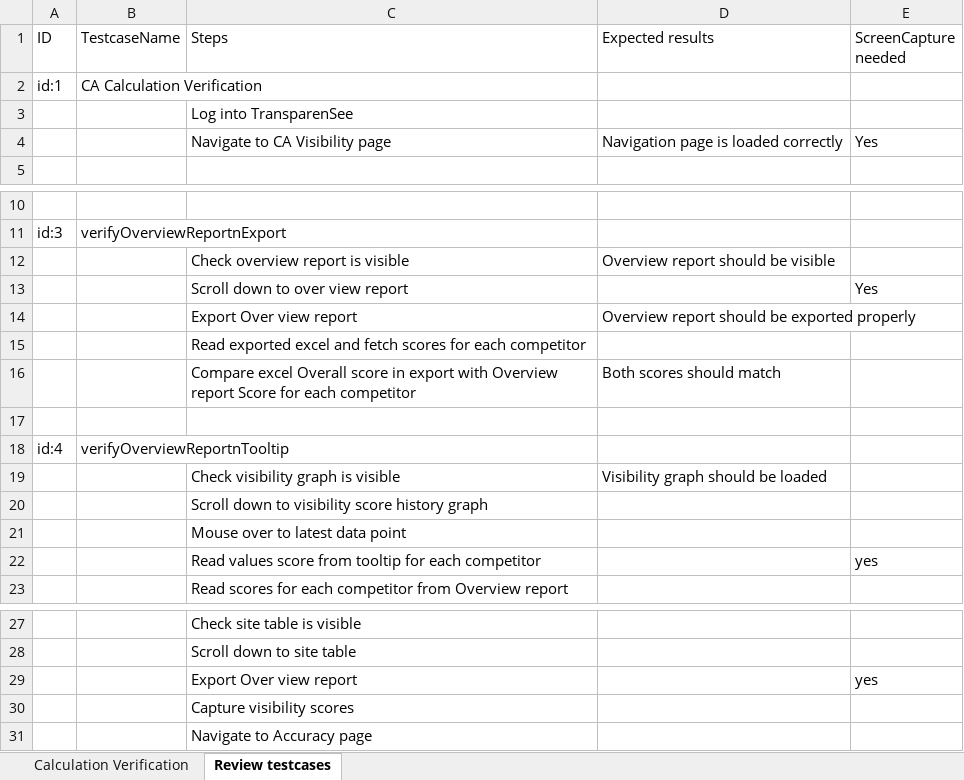
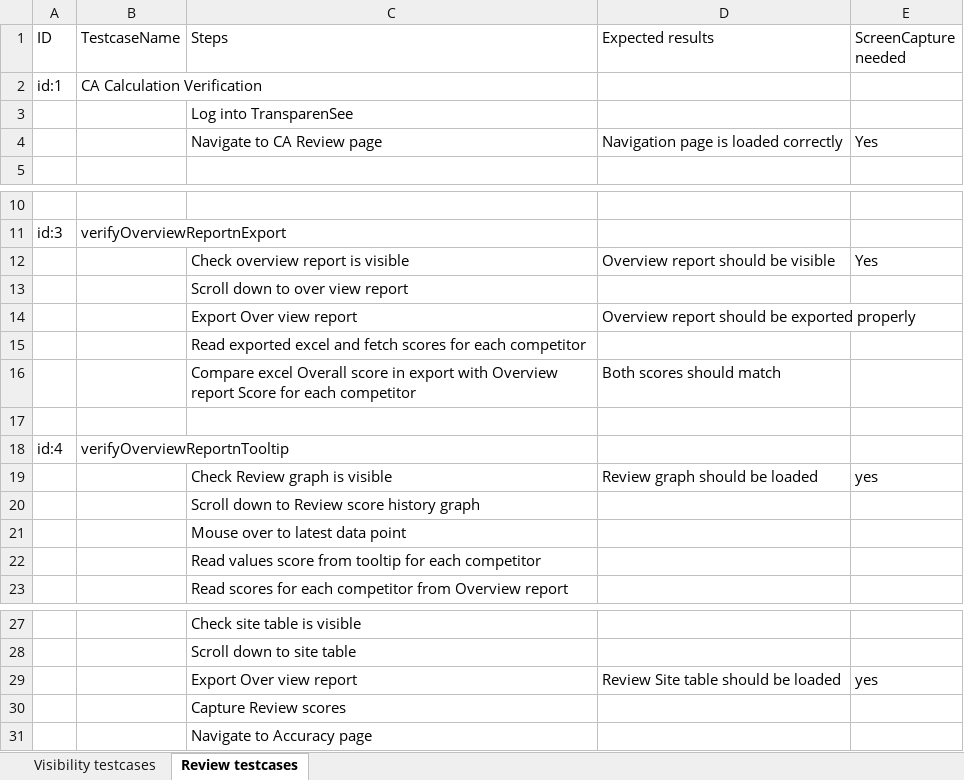
Before and after one commit to DAC-Projects/DACAutomation, an Excel workbook: CompetitiveAnalysis.xlsx, sheet Review testcases, drawn as a sheet; only a part is shown, gaps mark what is left out; values as stored, in another font and other column widths than the file's, no borders; removed rows and columns are numbered as before the commit, all else as after; the diff names each change by its address in the sheet, - before the commit and + after, or states it on an @@ line.

Commit message:
Fixed issues with Test evidence
Changed test evidence , read excel class
Modified CA test classes with sample screen capture

```diff
--- a/CompetitiveAnalysis.xlsx (sheet Review testcases)
+++ b/CompetitiveAnalysis.xlsx (sheet Review testcases)
-sheet tab: Calculation Verification
+sheet tab: Visibility testcases
-C4 (Steps): Navigate to CA Visibility page
+C4 (Steps): Navigate to CA Review page
-E12 (ScreenCapture needed): (empty)
+E12 (ScreenCapture needed): Yes
-E13 (ScreenCapture needed): Yes
+E13 (ScreenCapture needed): (empty)
-row 19:  |  | Check visibility graph is visible | Visibility graph should be loaded
+row 19:  |  | Check Review graph is visible | Review graph should be loaded | yes
-C20 (Steps): Scroll down to visibility score history graph
+C20 (Steps): Scroll down to Review score history graph
-E22 (ScreenCapture needed): yes
+E22 (ScreenCapture needed): (empty)
-D29 (Expected results): (empty)
+D29 (Expected results): Review Site table should be loaded
-C30 (Steps): Capture visibility scores
+C30 (Steps): Capture Review scores
```
Also changed, not shown: sheet Visibility testcases, 7 other files.
